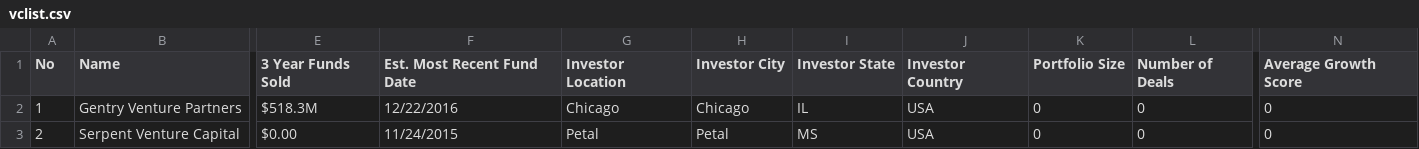
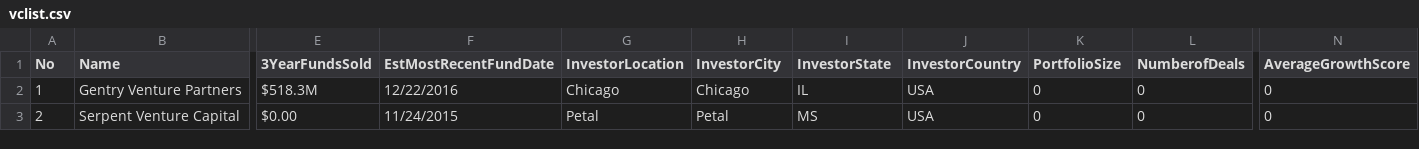
Before and after one commit to geloangelia/myvcsites, a CSV file: _data/vclist.csv, drawn as a sheet; only a part is shown, gaps mark what is left out; the diff names each change by its address in the sheet, - before the commit and + after, or states it on an @@ line.

Commit message:
Update vclist.csv

```diff
--- a/_data/vclist.csv
+++ b/_data/vclist.csv
-E1: 3 Year Funds Sold
+E1: 3YearFundsSold
-F1: Est. Most Recent Fund Date
+F1: EstMostRecentFundDate
-G1: Investor Location
+G1: InvestorLocation
-H1: Investor City
+H1: InvestorCity
-I1: Investor State
+I1: InvestorState
-J1: Investor Country
+J1: InvestorCountry
-K1: Portfolio Size
+K1: PortfolioSize
-L1: Number of Deals
+L1: NumberofDeals
-N1: Average Growth Score
+N1: AverageGrowthScore
```
